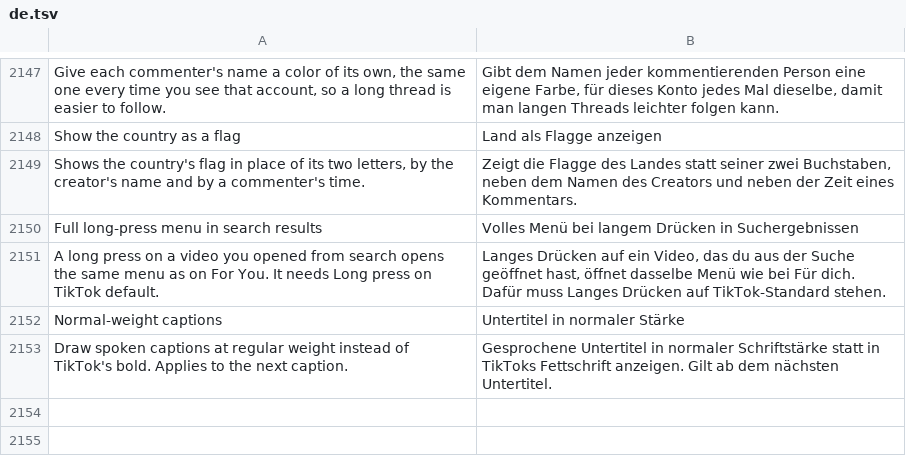
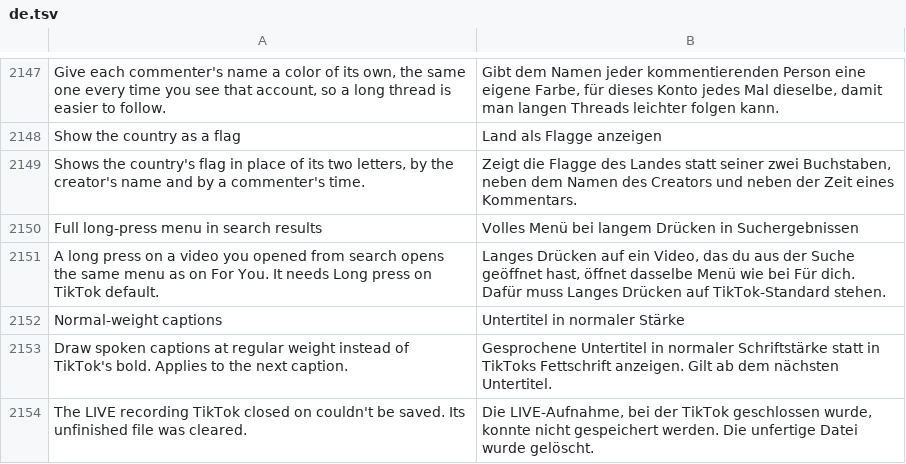
Before and after one commit to Nezumi-2711/HushFeed, a TSV file: extensions/tiktok/src/main/l10n/de.tsv, drawn as a sheet; only a part is shown, gaps mark what is left out.

```diff
--- a/extensions/tiktok/src/main/l10n/de.tsv
+++ b/extensions/tiktok/src/main/l10n/de.tsv
@@ -2153 +2153,2 @@ Normal-weight captions	Untertitel in normaler Stärke
 Draw spoken captions at regular weight instead of TikTok's bold. Applies to the next caption.	Gesprochene Untertitel in normaler Schriftstärke statt in TikToks Fettschrift anzeigen. Gilt ab dem nächsten Untertitel.
+The LIVE recording TikTok closed on couldn't be saved. Its unfinished file was cleared.	Die LIVE-Aufnahme, bei der TikTok geschlossen wurde, konnte nicht gespeichert werden. Die unfertige Datei wurde gelöscht.
```
Also changed, not shown: extensions/tiktok/src/main/l10n/es.tsv, extensions/tiktok/src/main/l10n/in.csv, 28 other files.
